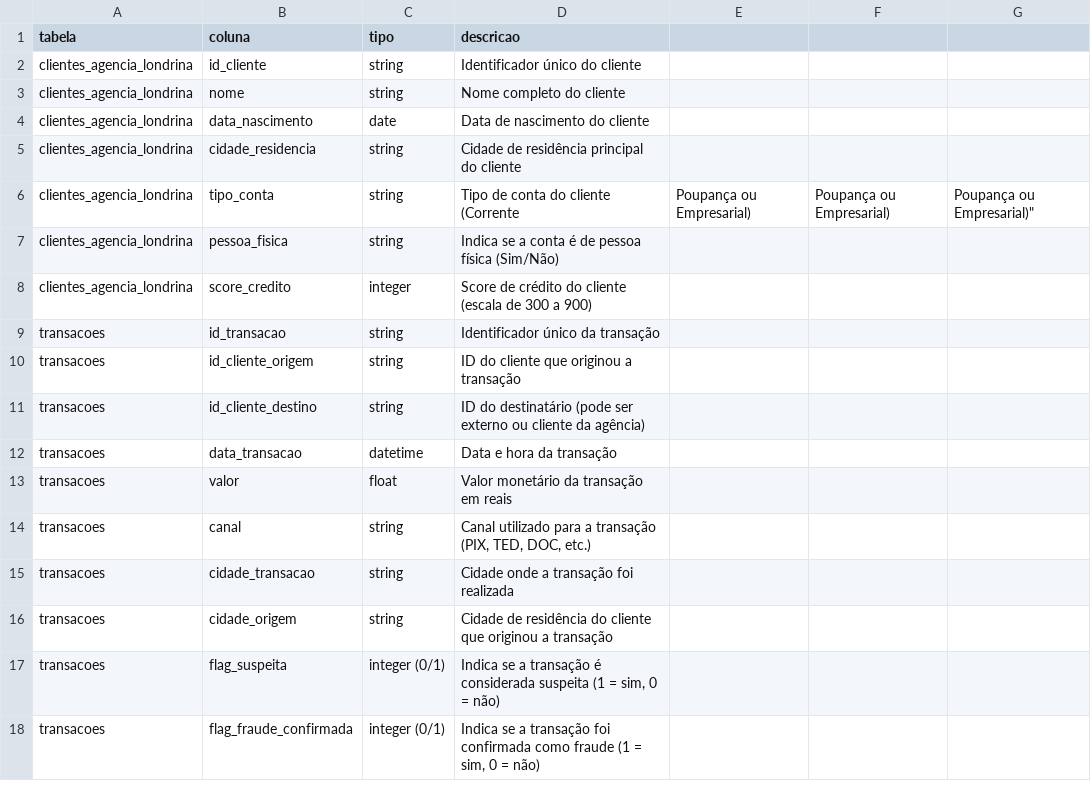
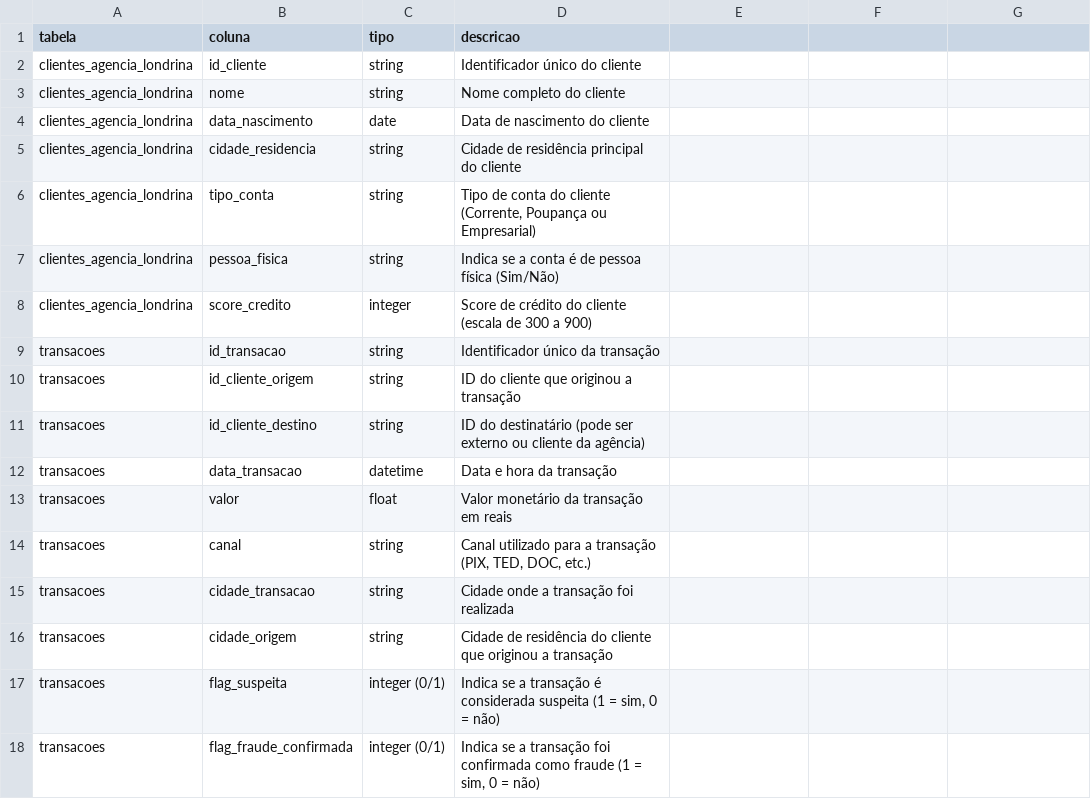
Before and after one commit to Giovani-Correa/Analise-AML, a CSV file: data/P16_dicionario_dados.csv, drawn as a sheet.

```diff
--- a/data/P16_dicionario_dados.csv
+++ b/data/P16_dicionario_dados.csv
@@ -5,3 +5,3 @@ clientes_agencia_londrina,data_nascimento,date,Data de nascimento do cliente
 clientes_agencia_londrina,cidade_residencia,string,Cidade de residência principal do cliente
-clientes_agencia_londrina,tipo_conta,string,Tipo de conta do cliente (Corrente, Poupança ou Empresarial), Poupança ou Empresarial), Poupança ou Empresarial)"
+clientes_agencia_londrina,tipo_conta,string,"Tipo de conta do cliente (Corrente, Poupança ou Empresarial)"
 clientes_agencia_londrina,pessoa_fisica,string,Indica se a conta é de pessoa física (Sim/Não)
```
Also changed, not shown: data/clientes_agencia_londrina.csv, 7 other files.
